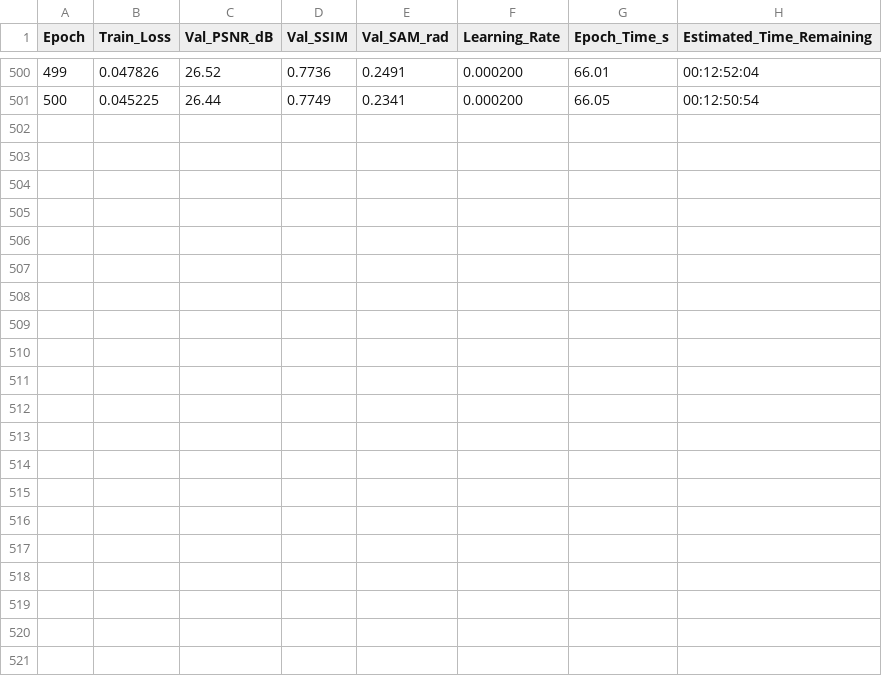
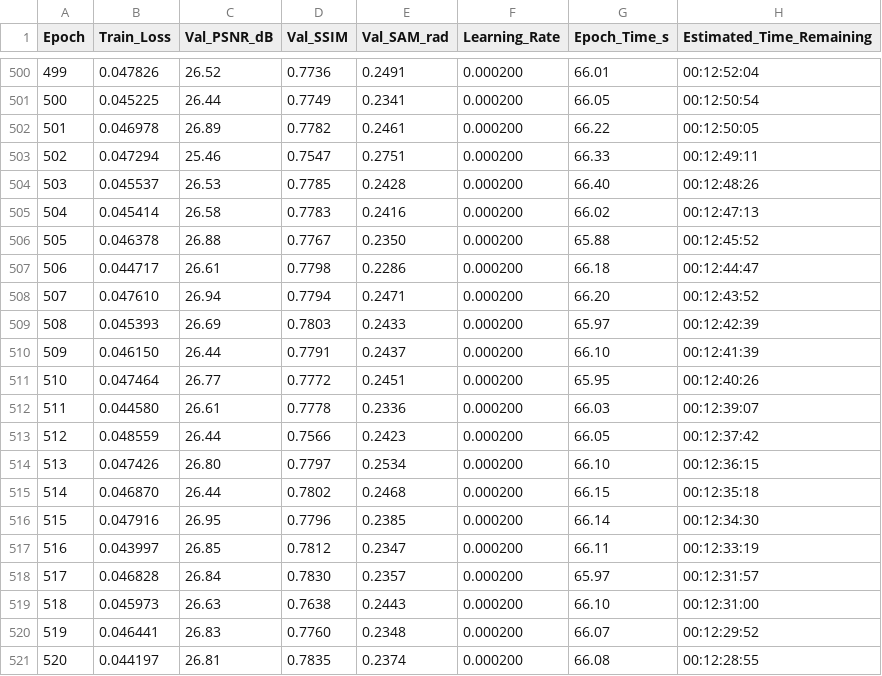
Before and after one commit to GustavoVera17/Recreating-Dual-camera-snapshot-hyperspectral-imaging-system, a CSV file: results/training_log.csv, drawn as a sheet; only a part is shown, gaps mark what is left out.

Commit message:
Auto-sync: Training metrics & dashboards at epoch 520

```diff
--- a/results/training_log.csv
+++ b/results/training_log.csv
@@ -501 +501,21 @@ Epoch,Train_Loss,Val_PSNR_dB,Val_SSIM,Val_SAM_rad,Learning_Rate,Epoch_Time_s,Est
 500,0.045225,26.44,0.7749,0.2341,0.000200,66.05,00:12:50:54
+501,0.046978,26.89,0.7782,0.2461,0.000200,66.22,00:12:50:05
+502,0.047294,25.46,0.7547,0.2751,0.000200,66.33,00:12:49:11
+503,0.045537,26.53,0.7785,0.2428,0.000200,66.40,00:12:48:26
+504,0.045414,26.58,0.7783,0.2416,0.000200,66.02,00:12:47:13
+505,0.046378,26.88,0.7767,0.2350,0.000200,65.88,00:12:45:52
+506,0.044717,26.61,0.7798,0.2286,0.000200,66.18,00:12:44:47
+507,0.047610,26.94,0.7794,0.2471,0.000200,66.20,00:12:43:52
+508,0.045393,26.69,0.7803,0.2433,0.000200,65.97,00:12:42:39
+509,0.046150,26.44,0.7791,0.2437,0.000200,66.10,00:12:41:39
+510,0.047464,26.77,0.7772,0.2451,0.000200,65.95,00:12:40:26
+511,0.044580,26.61,0.7778,0.2336,0.000200,66.03,00:12:39:07
+512,0.048559,26.44,0.7566,0.2423,0.000200,66.05,00:12:37:42
+513,0.047426,26.80,0.7797,0.2534,0.000200,66.10,00:12:36:15
+514,0.046870,26.44,0.7802,0.2468,0.000200,66.15,00:12:35:18
+515,0.047916,26.95,0.7796,0.2385,0.000200,66.14,00:12:34:30
+516,0.043997,26.85,0.7812,0.2347,0.000200,66.11,00:12:33:19
+517,0.046828,26.84,0.7830,0.2357,0.000200,65.97,00:12:31:57
+518,0.045973,26.63,0.7638,0.2443,0.000200,66.10,00:12:31:00
+519,0.046441,26.83,0.7760,0.2348,0.000200,66.07,00:12:29:52
+520,0.044197,26.81,0.7835,0.2374,0.000200,66.08,00:12:28:55
```
Also changed, not shown: 1 other file.
